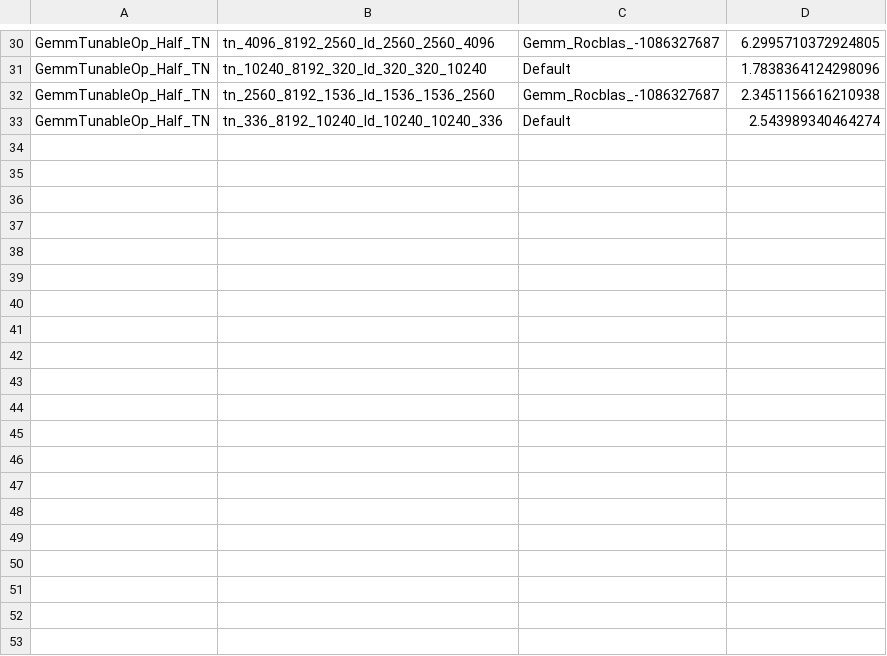
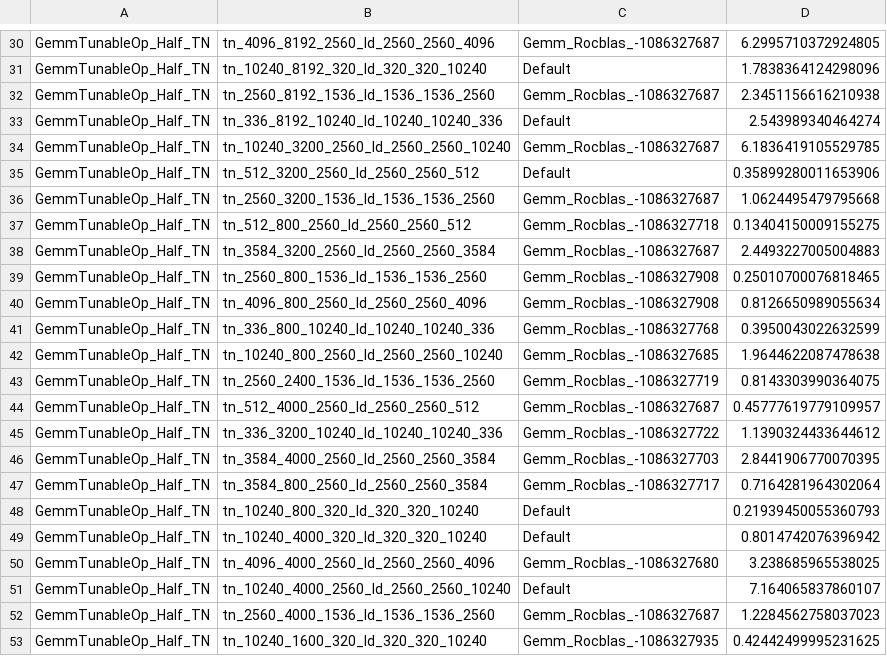
Before and after one commit to GeorgeMA-Strong/vllm-rdna, a CSV file: tunableop/rocblas-c27e2252cc7a/tunableop_results0.csv, drawn as a sheet; only a part is shown, gaps mark what is left out; the diff covers the shown part only; the diff names each change by its address in the sheet, - before the commit and + after, or states it on an @@ line.

```diff
--- a/tunableop/rocblas-c27e2252cc7a/tunableop_results0.csv
+++ b/tunableop/rocblas-c27e2252cc7a/tunableop_results0.csv
+row 34: GemmTunableOp_Half_TN | tn_10240_3200_2560_ld_2560_2560_10240 | Gemm_Rocblas_-1086327687 | 6.1836419105529785
+row 35: GemmTunableOp_Half_TN | tn_512_3200_2560_ld_2560_2560_512 | Default | 0.35899280011653906
+row 36: GemmTunableOp_Half_TN | tn_2560_3200_1536_ld_1536_1536_2560 | Gemm_Rocblas_-1086327687 | 1.0624495479795668
+row 37: GemmTunableOp_Half_TN | tn_512_800_2560_ld_2560_2560_512 | Gemm_Rocblas_-1086327718 | 0.13404150009155275
+row 38: GemmTunableOp_Half_TN | tn_3584_3200_2560_ld_2560_2560_3584 | Gemm_Rocblas_-1086327687 | 2.4493227005004883
+row 39: GemmTunableOp_Half_TN | tn_2560_800_1536_ld_1536_1536_2560 | Gemm_Rocblas_-1086327908 | 0.25010700076818465
+row 40: GemmTunableOp_Half_TN | tn_4096_800_2560_ld_2560_2560_4096 | Gemm_Rocblas_-1086327908 | 0.8126650989055634
+row 41: GemmTunableOp_Half_TN | tn_336_800_10240_ld_10240_10240_336 | Gemm_Rocblas_-1086327768 | 0.3950043022632599
+row 42: GemmTunableOp_Half_TN | tn_10240_800_2560_ld_2560_2560_10240 | Gemm_Rocblas_-1086327685 | 1.9644622087478638
+row 43: GemmTunableOp_Half_TN | tn_2560_2400_1536_ld_1536_1536_2560 | Gemm_Rocblas_-1086327719 | 0.8143303990364075
+row 44: GemmTunableOp_Half_TN | tn_512_4000_2560_ld_2560_2560_512 | Gemm_Rocblas_-1086327687 | 0.45777619779109957
+row 45: GemmTunableOp_Half_TN | tn_336_3200_10240_ld_10240_10240_336 | Gemm_Rocblas_-1086327722 | 1.1390324433644612
+row 46: GemmTunableOp_Half_TN | tn_3584_4000_2560_ld_2560_2560_3584 | Gemm_Rocblas_-1086327703 | 2.8441906770070395
+row 47: GemmTunableOp_Half_TN | tn_3584_800_2560_ld_2560_2560_3584 | Gemm_Rocblas_-1086327717 | 0.7164281964302064
+row 48: GemmTunableOp_Half_TN | tn_10240_800_320_ld_320_320_10240 | Default | 0.21939450055360793
+row 49: GemmTunableOp_Half_TN | tn_10240_4000_320_ld_320_320_10240 | Default | 0.8014742076396942
+row 50: GemmTunableOp_Half_TN | tn_4096_4000_2560_ld_2560_2560_4096 | Gemm_Rocblas_-1086327680 | 3.238685965538025
+row 51: GemmTunableOp_Half_TN | tn_10240_4000_2560_ld_2560_2560_10240 | Default | 7.164065837860107
+row 52: GemmTunableOp_Half_TN | tn_2560_4000_1536_ld_1536_1536_2560 | Gemm_Rocblas_-1086327687 | 1.2284562758037023
+row 53: GemmTunableOp_Half_TN | tn_10240_1600_320_ld_320_320_10240 | Gemm_Rocblas_-1086327935 | 0.42442499995231625
```
Also changed, not shown: 22 added rows elsewhere in this file, tunableop/rocblas-c27e2252cc7a/tunableop_results1.csv, tunableop/rocblas-c27e2252cc7a/tunableop_results2.csv, 9 other files.
